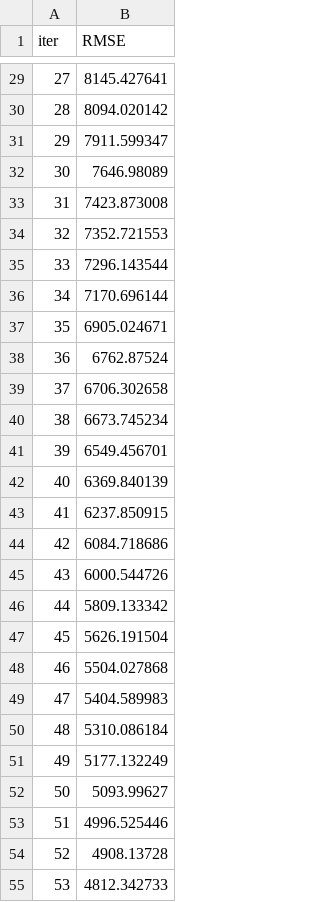
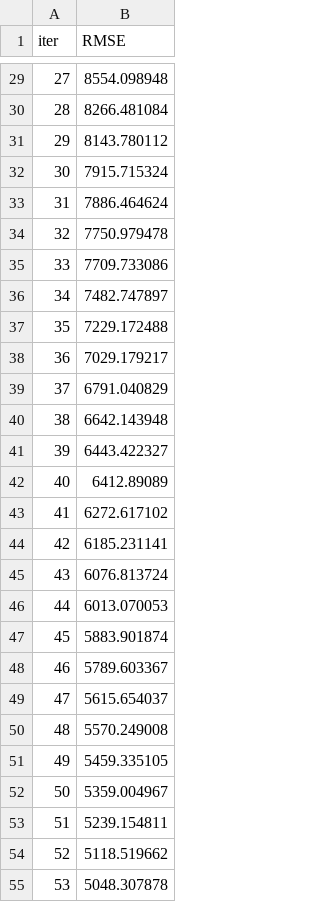
Before and after one commit to AbelFierro/PWC-Challenge, a TSV file: notebooks/modelos/ensamble/catboost_info/learn_error.tsv, drawn as a sheet; only a part is shown, gaps mark what is left out; the diff covers the shown part only.

```diff
--- a/notebooks/modelos/ensamble/catboost_info/learn_error.tsv
+++ b/notebooks/modelos/ensamble/catboost_info/learn_error.tsv
@@ -29,27 +29,27 @@ iter	RMSE
-27	8145.427641
-28	8094.020142
-29	7911.599347
-30	7646.98089
-31	7423.873008
-32	7352.721553
-33	7296.143544
-34	7170.696144
-35	6905.024671
-36	6762.87524
-37	6706.302658
-38	6673.745234
-39	6549.456701
-40	6369.840139
-41	6237.850915
-42	6084.718686
-43	6000.544726
-44	5809.133342
-45	5626.191504
-46	5504.027868
-47	5404.589983
-48	5310.086184
-49	5177.132249
-50	5093.99627
-51	4996.525446
-52	4908.13728
-53	4812.342733
+27	8554.098948
+28	8266.481084
+29	8143.780112
+30	7915.715324
+31	7886.464624
+32	7750.979478
+33	7709.733086
+34	7482.747897
+35	7229.172488
+36	7029.179217
+37	6791.040829
+38	6642.143948
+39	6443.422327
+40	6412.89089
+41	6272.617102
+42	6185.231141
+43	6076.813724
+44	6013.070053
+45	5883.901874
+46	5789.603367
+47	5615.654037
+48	5570.249008
+49	5459.335105
+50	5359.004967
+51	5239.154811
+52	5118.519662
+53	5048.307878
```
Also changed, not shown: 73 edited cells elsewhere in this file, dataC/imputado.csv, notebooks/modelos/ensamble/catboost_info/time_left.tsv, 21 other files.
